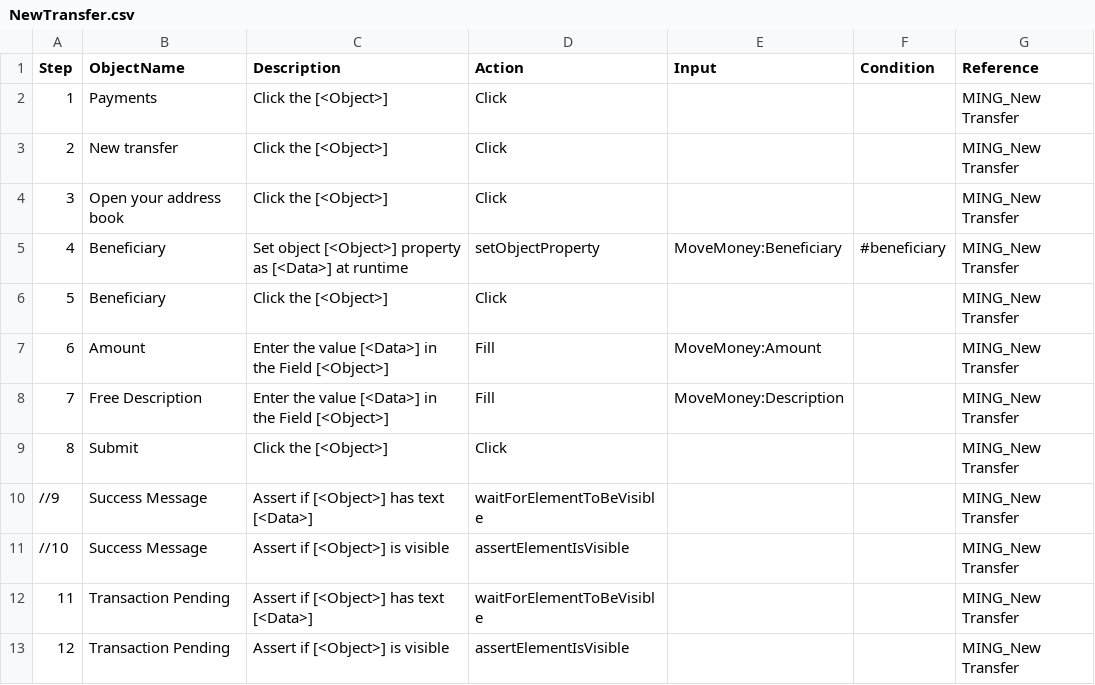
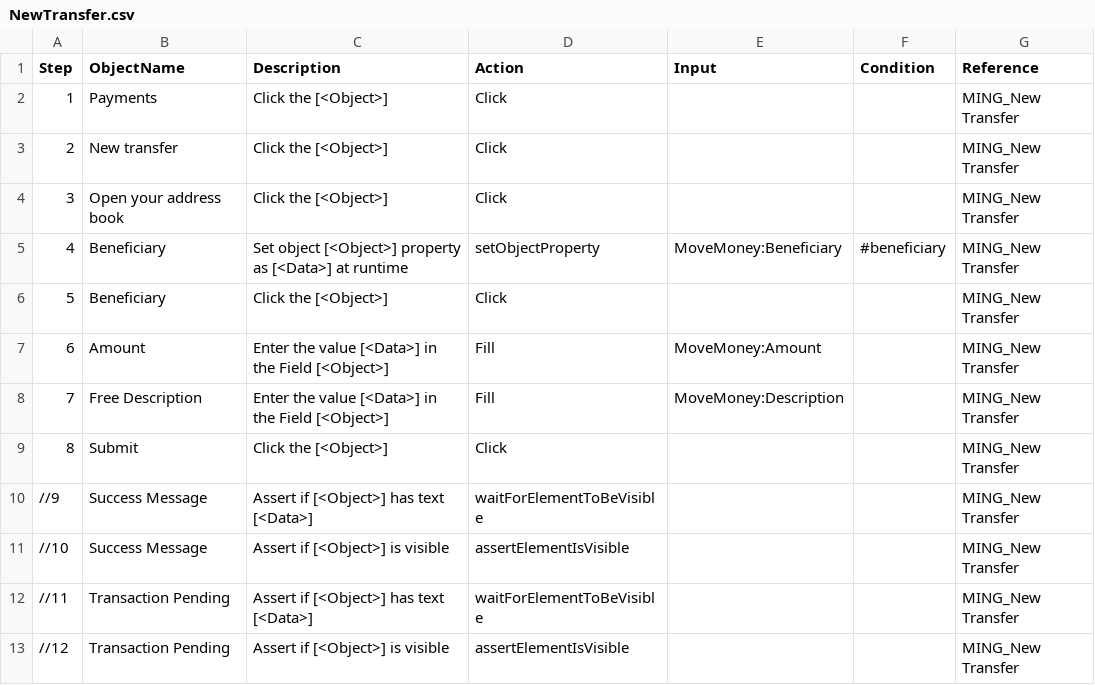
Before and after one commit to ing-bank/INGenious, a CSV file: Resources/Projects/Global Logins/TestPlan/MING/NewTransfer.csv, drawn as a sheet.

```diff
--- a/Resources/Projects/Global Logins/TestPlan/MING/NewTransfer.csv
+++ b/Resources/Projects/Global Logins/TestPlan/MING/NewTransfer.csv
@@ -11,3 +11,3 @@ Step,ObjectName,Description,Action,Input,Condition,Reference
 //10,Success Message,Assert if [<Object>] is visible,assertElementIsVisible,,,MING_New Transfer
-11,Transaction Pending,Assert if [<Object>] has text [<Data>],waitForElementToBeVisible,,,MING_New Transfer
-12,Transaction Pending,Assert if [<Object>] is visible,assertElementIsVisible,,,MING_New Transfer
+//11,Transaction Pending,Assert if [<Object>] has text [<Data>],waitForElementToBeVisible,,,MING_New Transfer
+//12,Transaction Pending,Assert if [<Object>] is visible,assertElementIsVisible,,,MING_New Transfer
```
Also changed, not shown: Resources/Projects/Global Logins/TestPlan/GUI Login/IRIS.csv.
